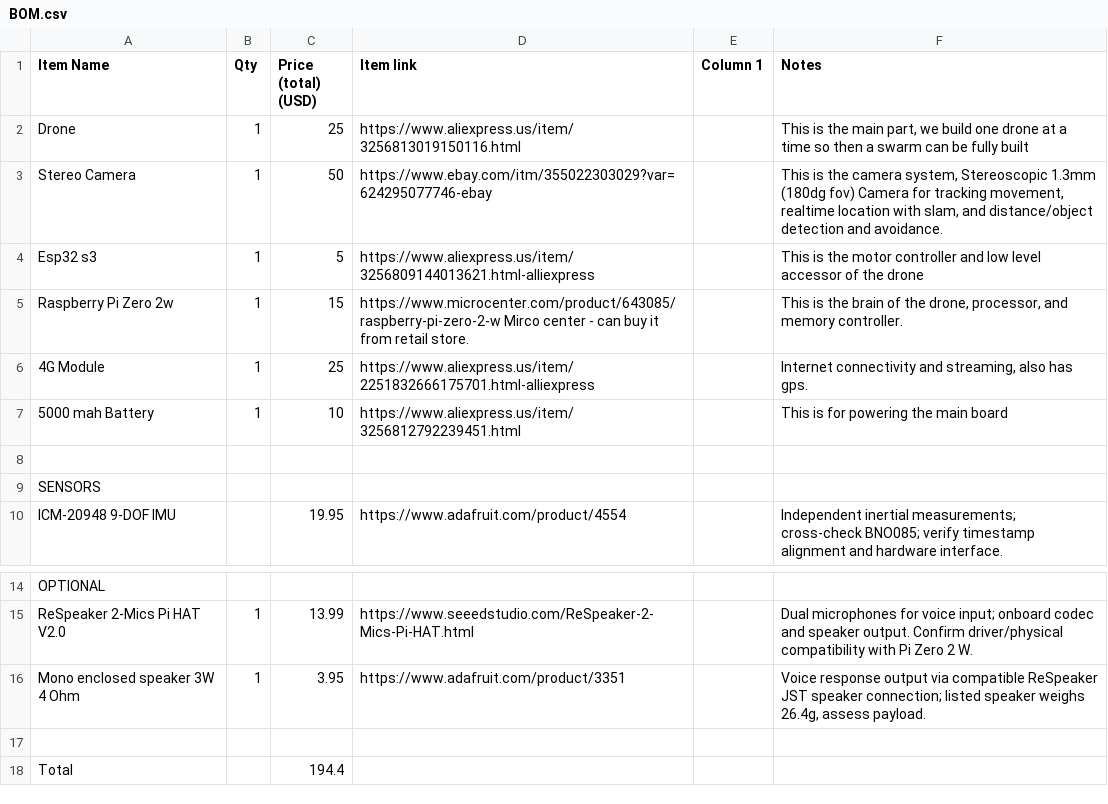
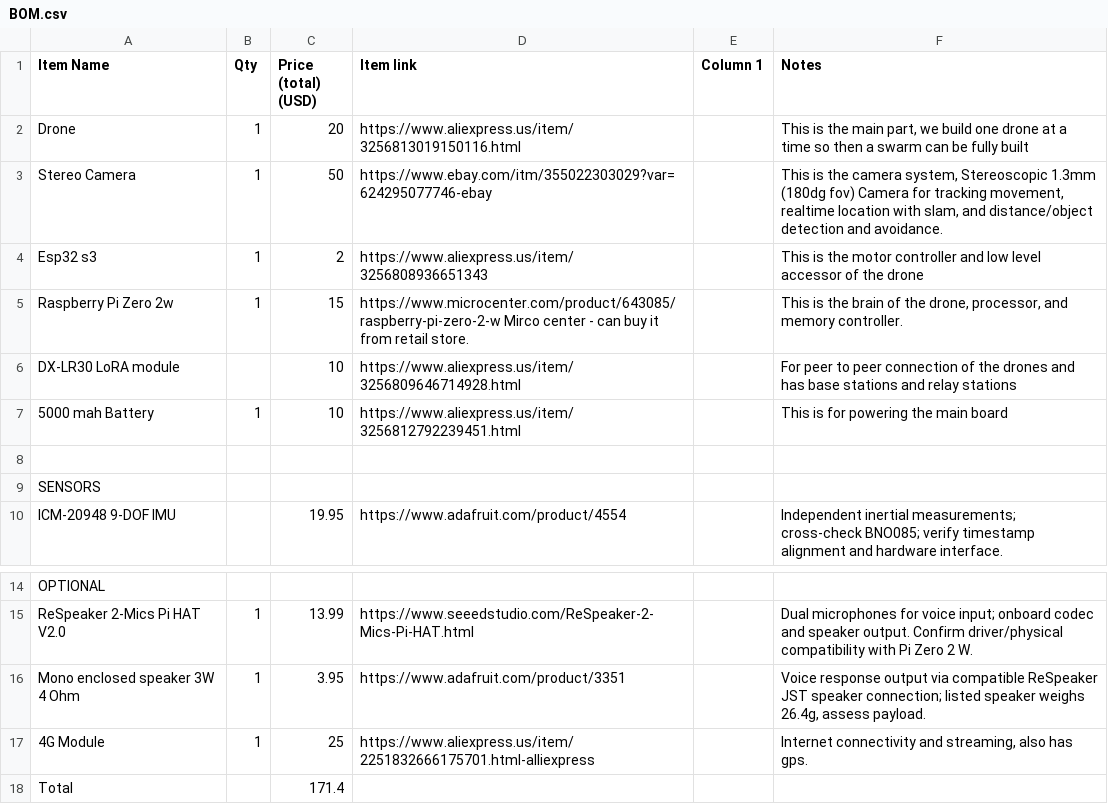
Before and after one commit to xisolatedev/Novex, a CSV file: BOM.csv, drawn as a sheet; only a part is shown, gaps mark what is left out.

```diff
--- a/BOM.csv
+++ b/BOM.csv
@@ -1,7 +1,7 @@
 Item Name,Qty,Price (total) (USD),Item link,Column 1,Notes
-Drone,1,25,https://www.aliexpress.us/item/3256813019150116.html,,"This is the main part, we build one drone at a time so then a swarm can be fully built"
+Drone,1,20,https://www.aliexpress.us/item/3256813019150116.html,,"This is the main part, we build one drone at a time so then a swarm can be fully built"
 Stereo Camera,1,50,https://www.ebay.com/itm/355022303029?var=624295077746-ebay,,"This is the camera system, Stereoscopic 1.3mm (180dg fov) Camera for tracking movement, realtime location with slam, and distance/object detection and avoidance."
-Esp32 s3,1,5,https://www.aliexpress.us/item/3256809144013621.html-alliexpress,,This is the motor controller and low level accessor of the drone
+Esp32 s3,1,2,https://www.aliexpress.us/item/3256808936651343,,This is the motor controller and low level accessor of the drone
 Raspberry Pi Zero 2w,1,15,https://www.microcenter.com/product/643085/raspberry-pi-zero-2-w Mirco center - can buy it from retail store.,,"This is the brain of the drone, processor, and memory controller."
-4G Module,1,25,https://www.aliexpress.us/item/2251832666175701.html-alliexpress,,"Internet connectivity and streaming, also has gps."
+DX-LR30 LoRA module,,10,https://www.aliexpress.us/item/3256809646714928.html,,For peer to peer connection of the drones and has base stations and relay stations
 5000 mah Battery,1,10,https://www.aliexpress.us/item/3256812792239451.html,,This is for powering the main board
@@ -16,3 +16,3 @@ ReSpeaker 2-Mics Pi HAT V2.0,1,13.99,https://www.seeedstudio.com/ReSpeaker-2-Mic
 Mono enclosed speaker 3W 4 Ohm,1,3.95,https://www.adafruit.com/product/3351,,"Voice response output via compatible ReSpeaker JST speaker connection; listed speaker weighs 26.4g, assess payload."
-,,,,,
-Total,,194.4,,,
+4G Module,1,25,https://www.aliexpress.us/item/2251832666175701.html-alliexpress,,"Internet connectivity and streaming, also has gps."
+Total,,171.4,,,
```
Also changed, not shown: 18 other files.
